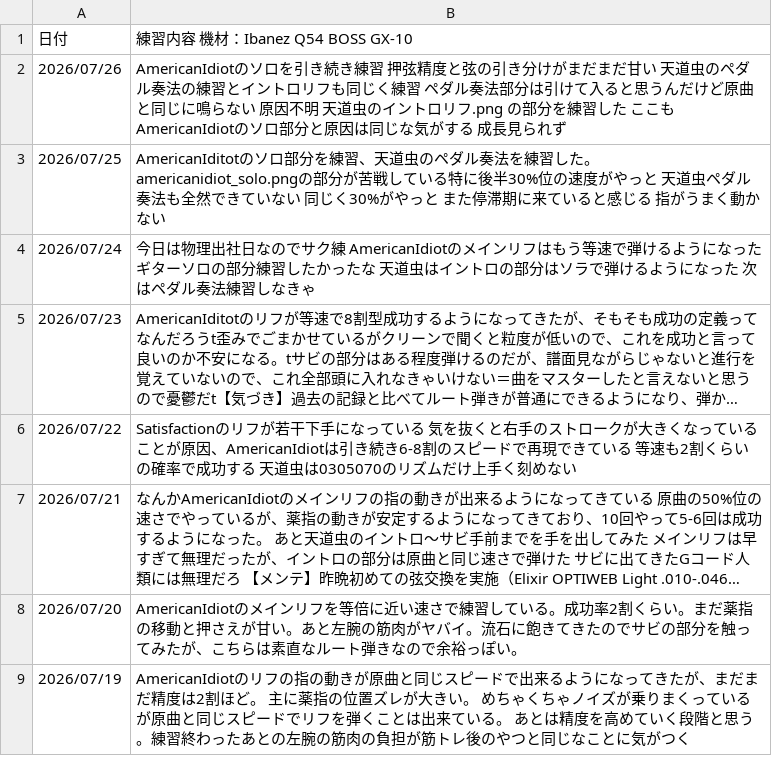
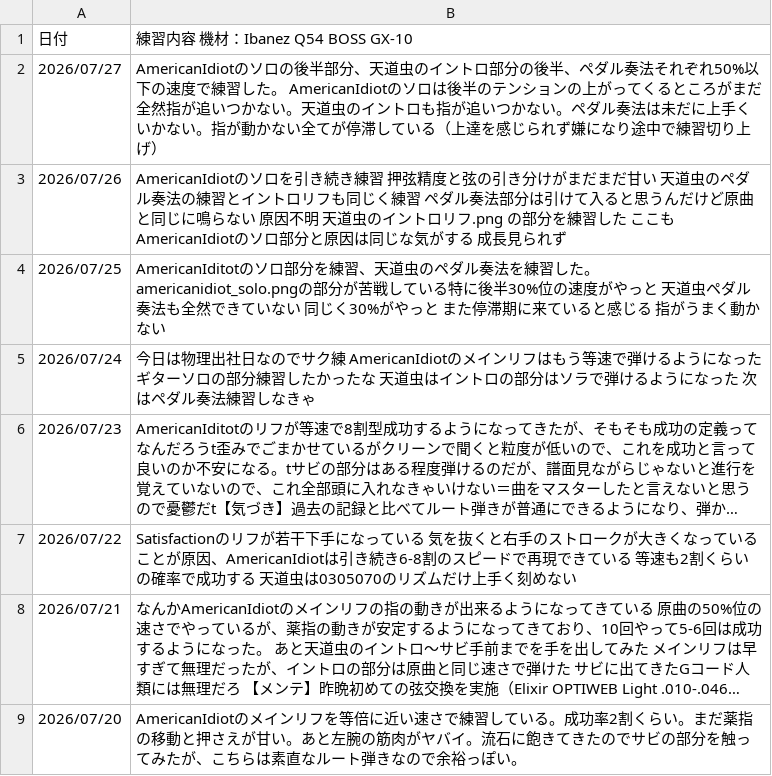
Before and after one commit to InnocentWalls/Guitarlog, a CSV file: log.csv, drawn as a sheet; only a part is shown; the shorter side is filled out with more unchanged rows; long unchanged cells end in …; the diff names each change by its address in the sheet, - before the commit and + after, or states it on an @@ line.

```diff
--- a/log.csv
+++ b/log.csv
+row 2: 2026/07/27 | AmericanIdiotのソロの後半部分、天道虫のイントロ部分の後半、ペダル奏法それぞれ50%以下の速度で練習した。 AmericanIdiotのソロは後半のテンションの上がってくるところがまだ全然指が追いつかない。天道虫のイントロも指が追いつかない。ペダル奏法は未だに上手くいかない。指が動かない全てが停滞している（上達を感じられず嫌になり途中で練習切り上げ）
```
Also changed, not shown: 2 other files.
